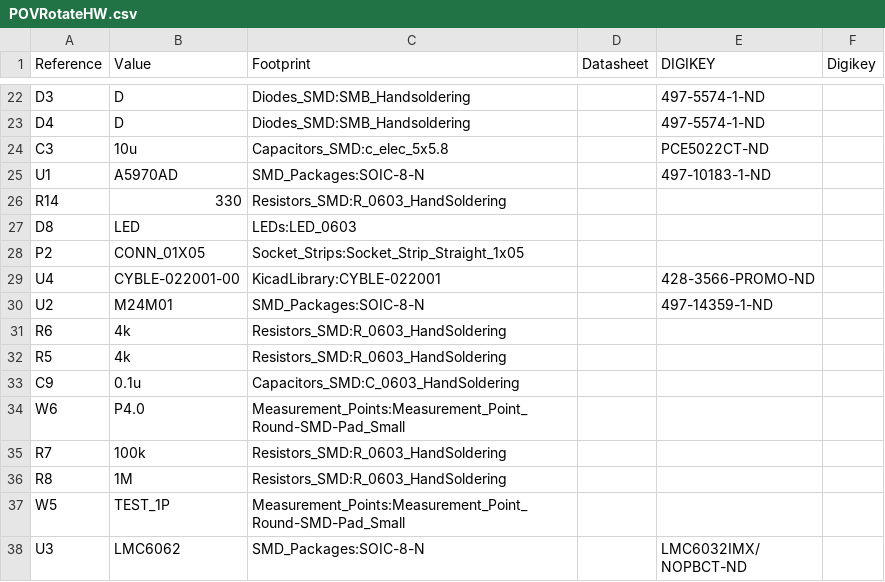
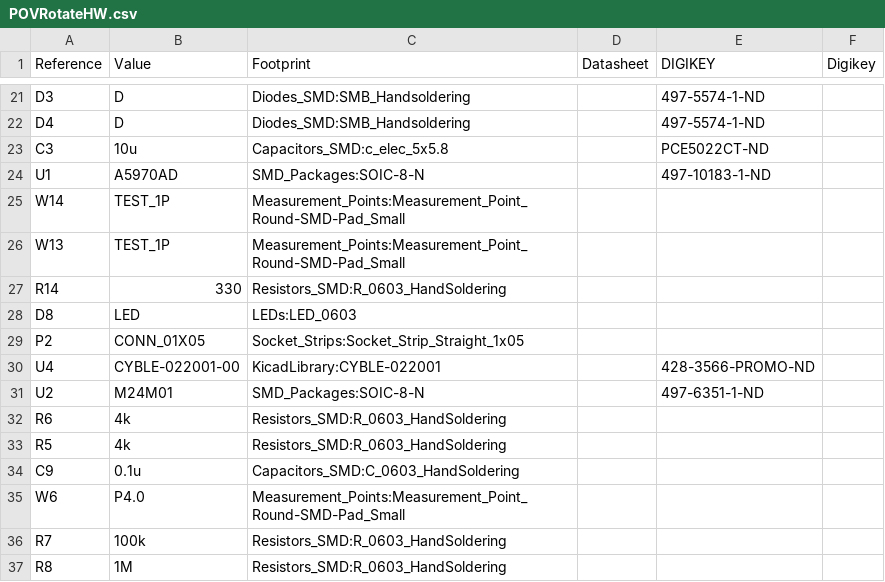
Before and after one commit to nlbutts/POVDisplay, a CSV file: POVRotateHW/POVRotateHW.csv, drawn as a sheet; only a part is shown, gaps mark what is left out; the shorter side is filled out with more unchanged rows; the diff covers the shown part only.

```diff
--- a/POVRotateHW/POVRotateHW.csv
+++ b/POVRotateHW/POVRotateHW.csv
@@ -25,2 +24,4 @@ C3,10u,Capacitors_SMD:c_elec_5x5.8,,PCE5022CT-ND,
 U1,A5970AD,SMD_Packages:SOIC-8-N,,497-10183-1-ND,
+W14,TEST_1P,Measurement_Points:Measurement_Point_Round-SMD-Pad_Small,
+W13,TEST_1P,Measurement_Points:Measurement_Point_Round-SMD-Pad_Small,
 R14,330,Resistors_SMD:R_0603_HandSoldering,
@@ -29,3 +30,3 @@ P2,CONN_01X05,Socket_Strips:Socket_Strip_Straight_1x05,
 U4,CYBLE-022001-00,KicadLibrary:CYBLE-022001,,428-3566-PROMO-ND,
-U2,M24M01,SMD_Packages:SOIC-8-N,,497-14359-1-ND,
+U2,M24M01,SMD_Packages:SOIC-8-N,,497-6351-1-ND,
 R6,4k,Resistors_SMD:R_0603_HandSoldering,
```
Also changed, not shown: 8 added rows, 9 removed rows and 10 edited cells elsewhere in this file, 5 other files.
